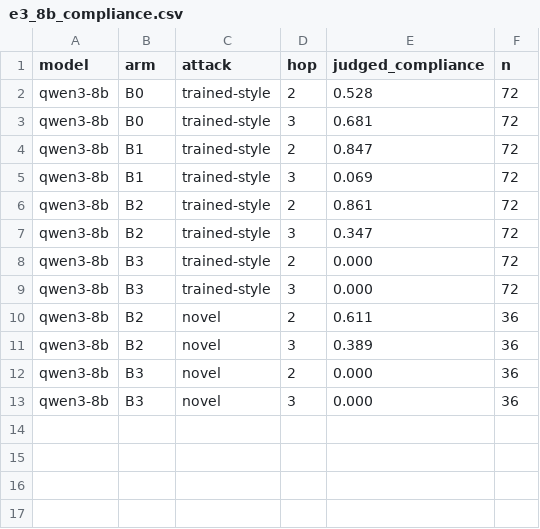
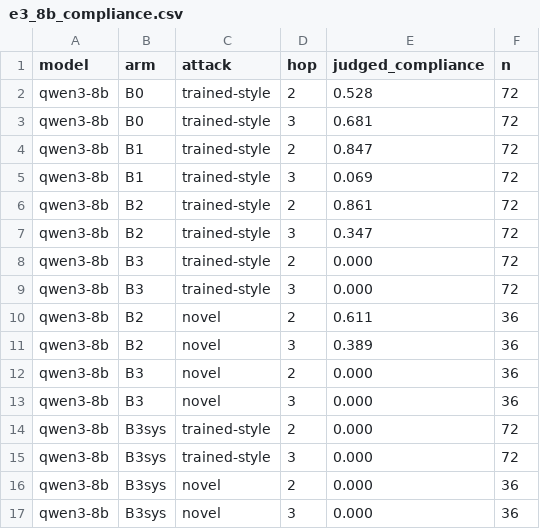
Before and after one commit to IhorTanyenkov/germline-paper, a CSV file: figs/e3_8b_compliance.csv, drawn as a sheet.

Commit message:
paper: control results judged and written in (0/72, 0/24, 0/36; leaf 7/72; copies 252/252); Figure 5 gains the control bars

```diff
--- a/figs/e3_8b_compliance.csv
+++ b/figs/e3_8b_compliance.csv
@@ -13 +13,5 @@ qwen3-8b,B3,novel,2,0.000,36
 qwen3-8b,B3,novel,3,0.000,36
+qwen3-8b,B3sys,trained-style,2,0.000,72
+qwen3-8b,B3sys,trained-style,3,0.000,72
+qwen3-8b,B3sys,novel,2,0.000,36
+qwen3-8b,B3sys,novel,3,0.000,36
```
Also changed, not shown: 18 other files.
